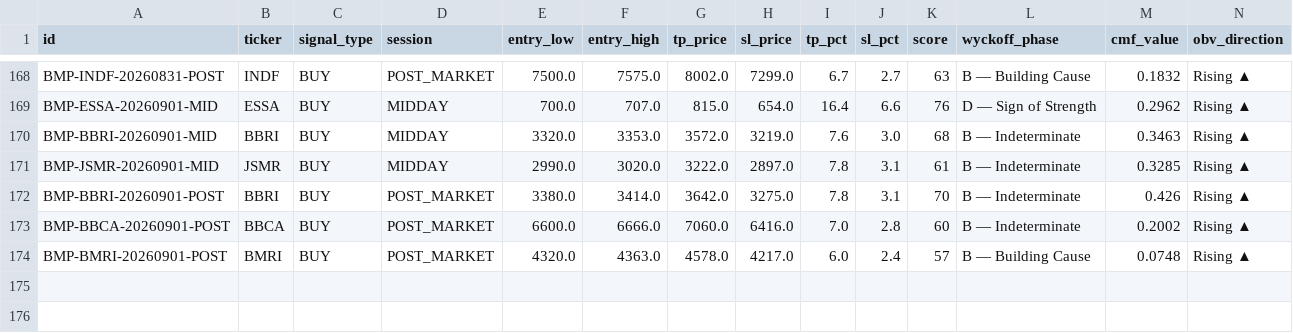
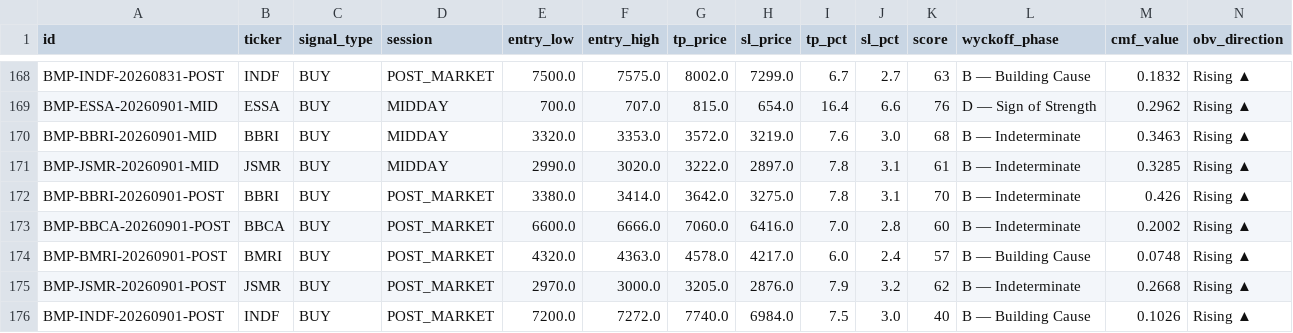
Before and after one commit to rayzleaf/bandarmology-signals, a CSV file: data/signals.csv, drawn as a sheet; only a part is shown, gaps mark what is left out; rows hold the shown columns only; the diff names each change by its address in the sheet, - before the commit and + after, or states it on an @@ line.

Commit message:
signals POST_MARKET 2026-09-01 14:07 UTC

```diff
--- a/data/signals.csv
+++ b/data/signals.csv
+row 175: BMP-JSMR-20260901-POST | JSMR | BUY | POST_MARKET | 2970.0 | 3000.0 | 3205.0 | 2876.0 | 7.9 | 3.2 | 62 | B — Indeterminate | 0.2668 | Rising ▲
+row 176: BMP-INDF-20260901-POST | INDF | BUY | POST_MARKET | 7200.0 | 7272.0 | 7740.0 | 6984.0 | 7.5 | 3.0 | 40 | B — Building Cause | 0.1026 | Rising ▲
```
